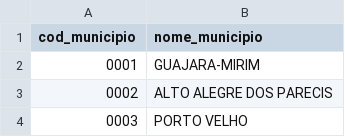
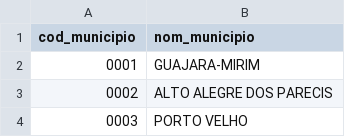
Before and after one commit to Databricks-BR/open_tax, a CSV file: lakehouse/tab_municipios.csv, drawn as a sheet; only a part is shown.

Commit message:
tax lakehouse

```diff
--- a/lakehouse/tab_municipios.csv
+++ b/lakehouse/tab_municipios.csv
@@ -1,2 +1,2 @@
-cod_municipio,nome_municipio
+cod_municipio,nom_municipio
 0001,GUAJARA-MIRIM
```
